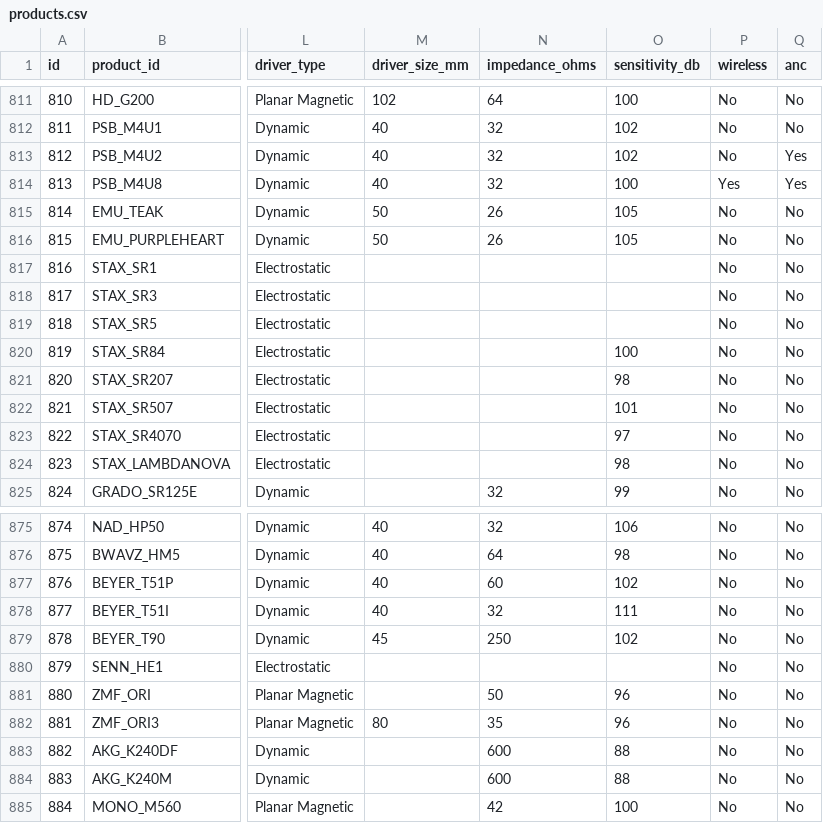
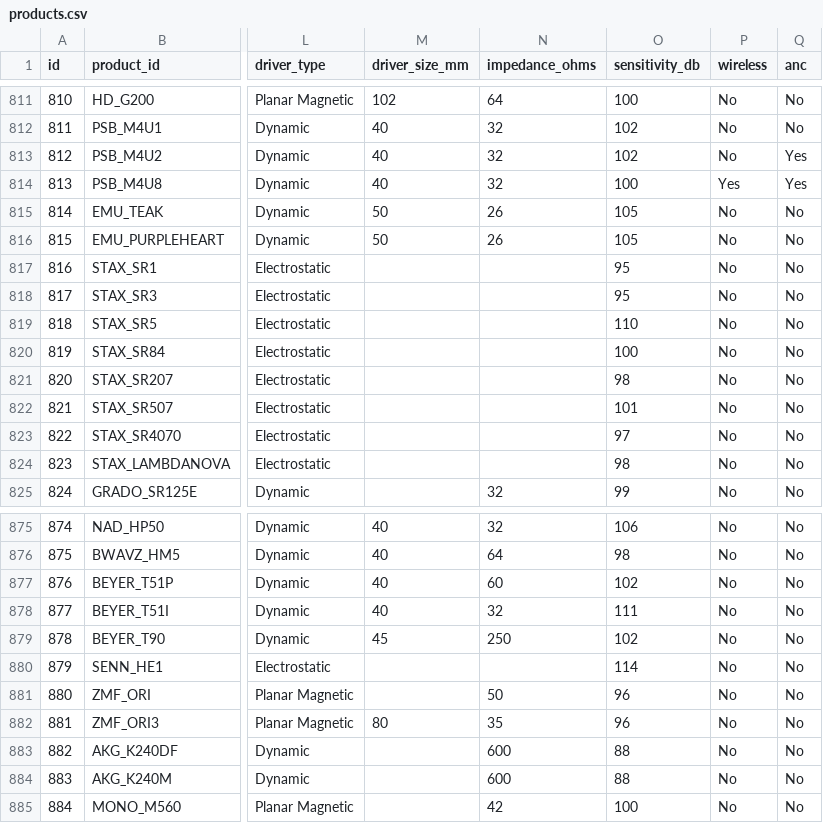
Before and after one commit to notacodeman/headphone-database, a CSV file: database/products.csv, drawn as a sheet; only a part is shown, gaps mark what is left out; the diff names each change by its address in the sheet, - before the commit and + after, or states it on an @@ line.

Commit message:
Fill in sensitivity_db for Stax and Orpheus HE-1 electrostatic models

```diff
--- a/database/products.csv
+++ b/database/products.csv
-O817:O818 (sensitivity_db): (empty)
+O817:O818 (sensitivity_db): 95
-O819 (sensitivity_db): (empty)
+O819 (sensitivity_db): 110
-O880 (sensitivity_db): (empty)
+O880 (sensitivity_db): 114
```
